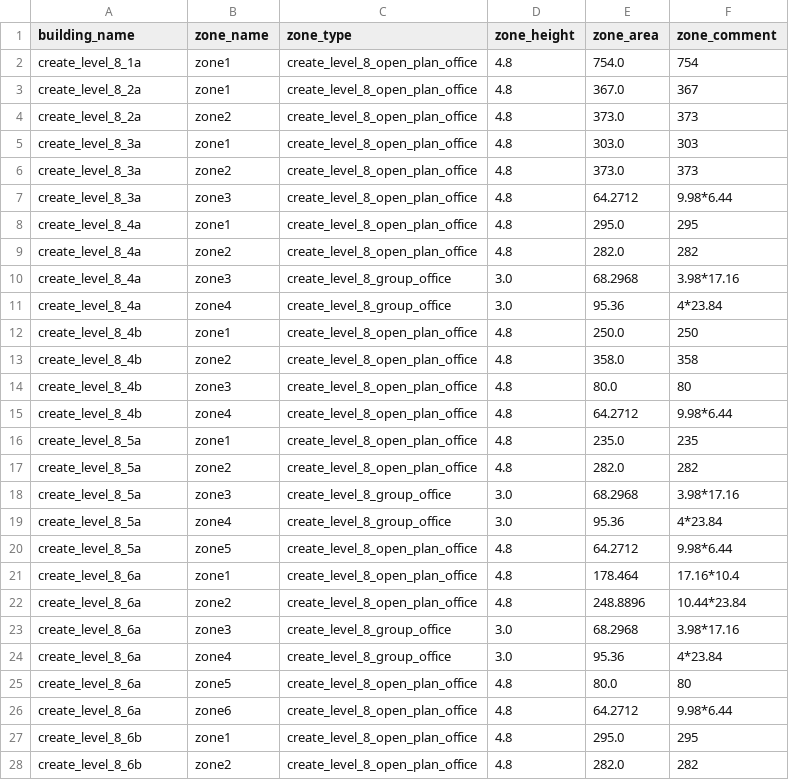
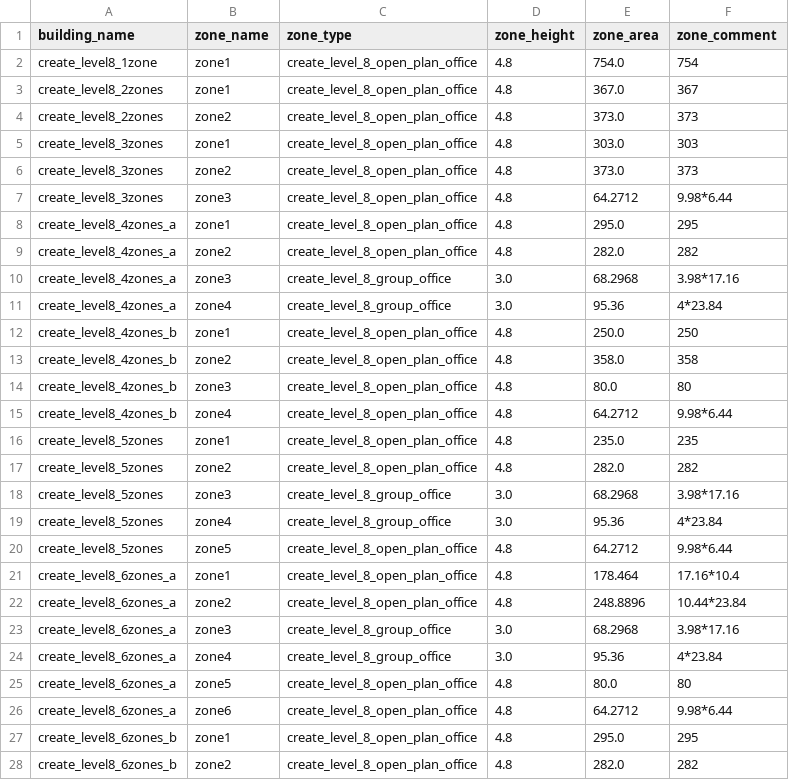
Before and after one commit to mesmo-dev/cobmo, a CSV file: data/building_zones.csv, drawn as a sheet; only a part is shown; the diff covers the shown part only.

```diff
--- a/data/building_zones.csv
+++ b/data/building_zones.csv
@@ -1,28 +1,28 @@
 building_name,zone_name,zone_type,zone_height,zone_area,zone_comment
-create_level_8_1a,zone1,create_level_8_open_plan_office,4.8,754.0,754
-create_level_8_2a,zone1,create_level_8_open_plan_office,4.8,367.0,367
-create_level_8_2a,zone2,create_level_8_open_plan_office,4.8,373.0,373
-create_level_8_3a,zone1,create_level_8_open_plan_office,4.8,303.0,303
-create_level_8_3a,zone2,create_level_8_open_plan_office,4.8,373.0,373
-create_level_8_3a,zone3,create_level_8_open_plan_office,4.8,64.2712,9.98*6.44
-create_level_8_4a,zone1,create_level_8_open_plan_office,4.8,295.0,295
-create_level_8_4a,zone2,create_level_8_open_plan_office,4.8,282.0,282
-create_level_8_4a,zone3,create_level_8_group_office,3.0,68.2968,3.98*17.16
-create_level_8_4a,zone4,create_level_8_group_office,3.0,95.36,4*23.84
-create_level_8_4b,zone1,create_level_8_open_plan_office,4.8,250.0,250
-create_level_8_4b,zone2,create_level_8_open_plan_office,4.8,358.0,358
-create_level_8_4b,zone3,create_level_8_open_plan_office,4.8,80.0,80
-create_level_8_4b,zone4,create_level_8_open_plan_office,4.8,64.2712,9.98*6.44
-create_level_8_5a,zone1,create_level_8_open_plan_office,4.8,235.0,235
-create_level_8_5a,zone2,create_level_8_open_plan_office,4.8,282.0,282
-create_level_8_5a,zone3,create_level_8_group_office,3.0,68.2968,3.98*17.16
-create_level_8_5a,zone4,create_level_8_group_office,3.0,95.36,4*23.84
-create_level_8_5a,zone5,create_level_8_open_plan_office,4.8,64.2712,9.98*6.44
-create_level_8_6a,zone1,create_level_8_open_plan_office,4.8,178.464,17.16*10.4
-create_level_8_6a,zone2,create_level_8_open_plan_office,4.8,248.8896,10.44*23.84
-create_level_8_6a,zone3,create_level_8_group_office,3.0,68.2968,3.98*17.16
-create_level_8_6a,zone4,create_level_8_group_office,3.0,95.36,4*23.84
-create_level_8_6a,zone5,create_level_8_open_plan_office,4.8,80.0,80
-create_level_8_6a,zone6,create_level_8_open_plan_office,4.8,64.2712,9.98*6.44
-create_level_8_6b,zone1,create_level_8_open_plan_office,4.8,295.0,295
-create_level_8_6b,zone2,create_level_8_open_plan_office,4.8,282.0,282
+create_level8_1zone,zone1,create_level_8_open_plan_office,4.8,754.0,754
+create_level8_2zones,zone1,create_level_8_open_plan_office,4.8,367.0,367
+create_level8_2zones,zone2,create_level_8_open_plan_office,4.8,373.0,373
+create_level8_3zones,zone1,create_level_8_open_plan_office,4.8,303.0,303
+create_level8_3zones,zone2,create_level_8_open_plan_office,4.8,373.0,373
+create_level8_3zones,zone3,create_level_8_open_plan_office,4.8,64.2712,9.98*6.44
+create_level8_4zones_a,zone1,create_level_8_open_plan_office,4.8,295.0,295
+create_level8_4zones_a,zone2,create_level_8_open_plan_office,4.8,282.0,282
+create_level8_4zones_a,zone3,create_level_8_group_office,3.0,68.2968,3.98*17.16
+create_level8_4zones_a,zone4,create_level_8_group_office,3.0,95.36,4*23.84
+create_level8_4zones_b,zone1,create_level_8_open_plan_office,4.8,250.0,250
+create_level8_4zones_b,zone2,create_level_8_open_plan_office,4.8,358.0,358
+create_level8_4zones_b,zone3,create_level_8_open_plan_office,4.8,80.0,80
+create_level8_4zones_b,zone4,create_level_8_open_plan_office,4.8,64.2712,9.98*6.44
+create_level8_5zones,zone1,create_level_8_open_plan_office,4.8,235.0,235
+create_level8_5zones,zone2,create_level_8_open_plan_office,4.8,282.0,282
+create_level8_5zones,zone3,create_level_8_group_office,3.0,68.2968,3.98*17.16
+create_level8_5zones,zone4,create_level_8_group_office,3.0,95.36,4*23.84
+create_level8_5zones,zone5,create_level_8_open_plan_office,4.8,64.2712,9.98*6.44
+create_level8_6zones_a,zone1,create_level_8_open_plan_office,4.8,178.464,17.16*10.4
+create_level8_6zones_a,zone2,create_level_8_open_plan_office,4.8,248.8896,10.44*23.84
+create_level8_6zones_a,zone3,create_level_8_group_office,3.0,68.2968,3.98*17.16
+create_level8_6zones_a,zone4,create_level_8_group_office,3.0,95.36,4*23.84
+create_level8_6zones_a,zone5,create_level_8_open_plan_office,4.8,80.0,80
+create_level8_6zones_a,zone6,create_level_8_open_plan_office,4.8,64.2712,9.98*6.44
+create_level8_6zones_b,zone1,create_level_8_open_plan_office,4.8,295.0,295
+create_level8_6zones_b,zone2,create_level_8_open_plan_office,4.8,282.0,282
```
Also changed, not shown: 138 edited cells elsewhere in this file, data/building_scenarios.csv, data/building_surfaces_adiabatic.csv, 3 other files.
